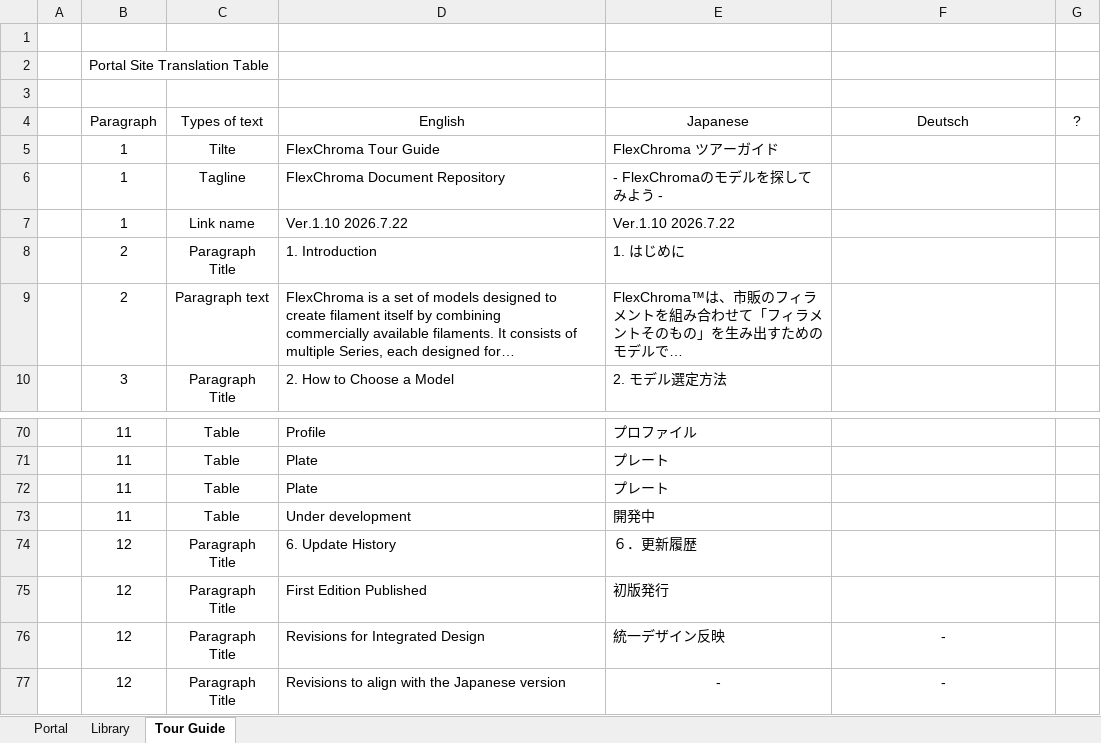
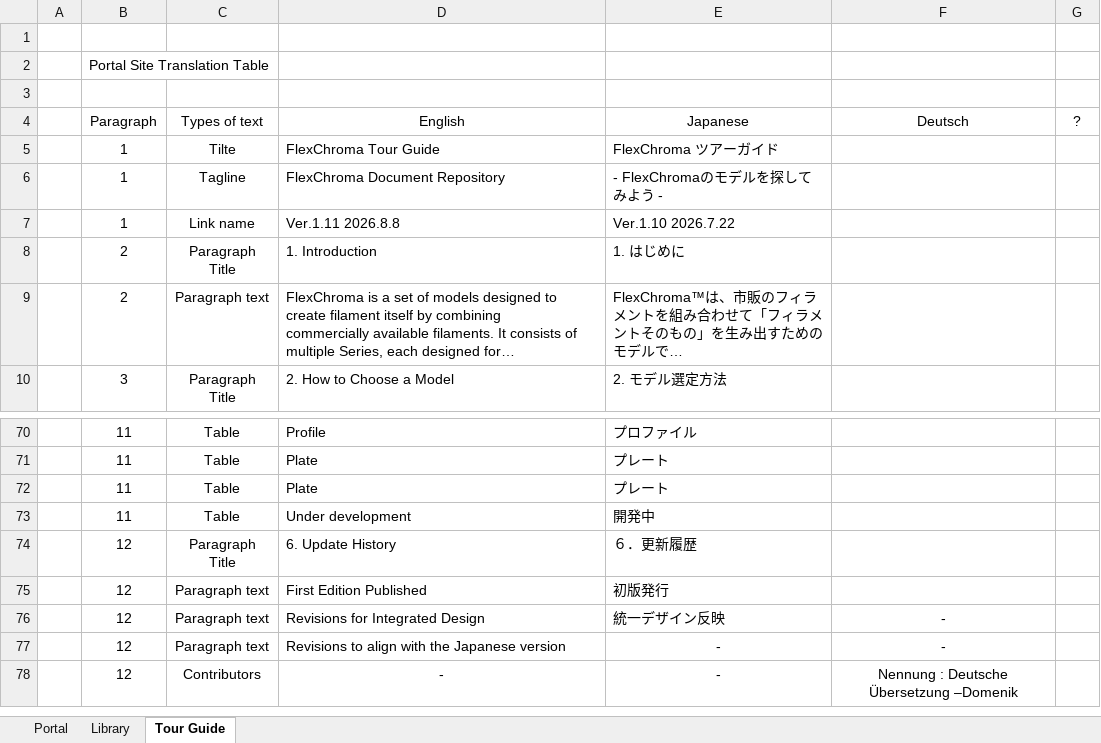
Before and after one commit to FlexChromaHQ/FlexChroma, an Excel workbook: Documents/Translation_table.xlsx, sheet Tour Guide, drawn as a sheet; only a part is shown, gaps mark what is left out; long unchanged cells end in …; values as stored, in another font and other column widths than the file's, no borders; the diff names each change by its address in the sheet, - before the commit and + after, or states it on an @@ line.

Commit message:
Update Translation_table.xlsx

```diff
--- a/Documents/Translation_table.xlsx (sheet Tour Guide)
+++ b/Documents/Translation_table.xlsx (sheet Tour Guide)
-D7 (English): Ver.1.10 2026.7.22
+D7 (English): Ver.1.11 2026.8.8
-C75:C77 (Types of text): Paragraph Title
+C75:C77 (Types of text): Paragraph text
+row 78:  | 12 | Contributors | - | - | Nennung : Deutsche Übersetzung –Domenik
```
Also changed, not shown: sheet Library, sheet Portal.
